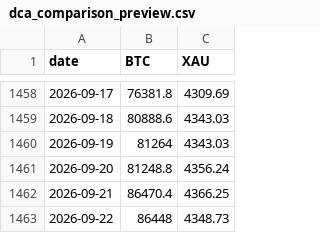
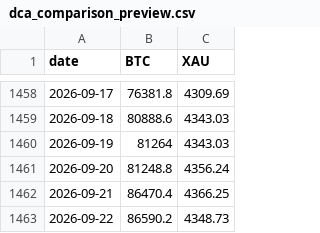
Before and after one commit to w-s-bitcoin/wickedsmartbitcoin, a CSV file: webapps/dca_comparison/webapp_data/dca_comparison_preview.csv, drawn as a sheet; only a part is shown, gaps mark what is left out.

```diff
--- a/webapps/dca_comparison/webapp_data/dca_comparison_preview.csv
+++ b/webapps/dca_comparison/webapp_data/dca_comparison_preview.csv
@@ -1462,2 +1462,2 @@ date,BTC,XAU
 2026-09-21,86470.4,4366.25
-2026-09-22,86448,4348.73
+2026-09-22,86590.2,4348.73
```
Also changed, not shown: assets/daily_price.csv, webapps/bitcoin_dominance/webapp_data/top10_daily_excl_stables.csv, 26 other files.
